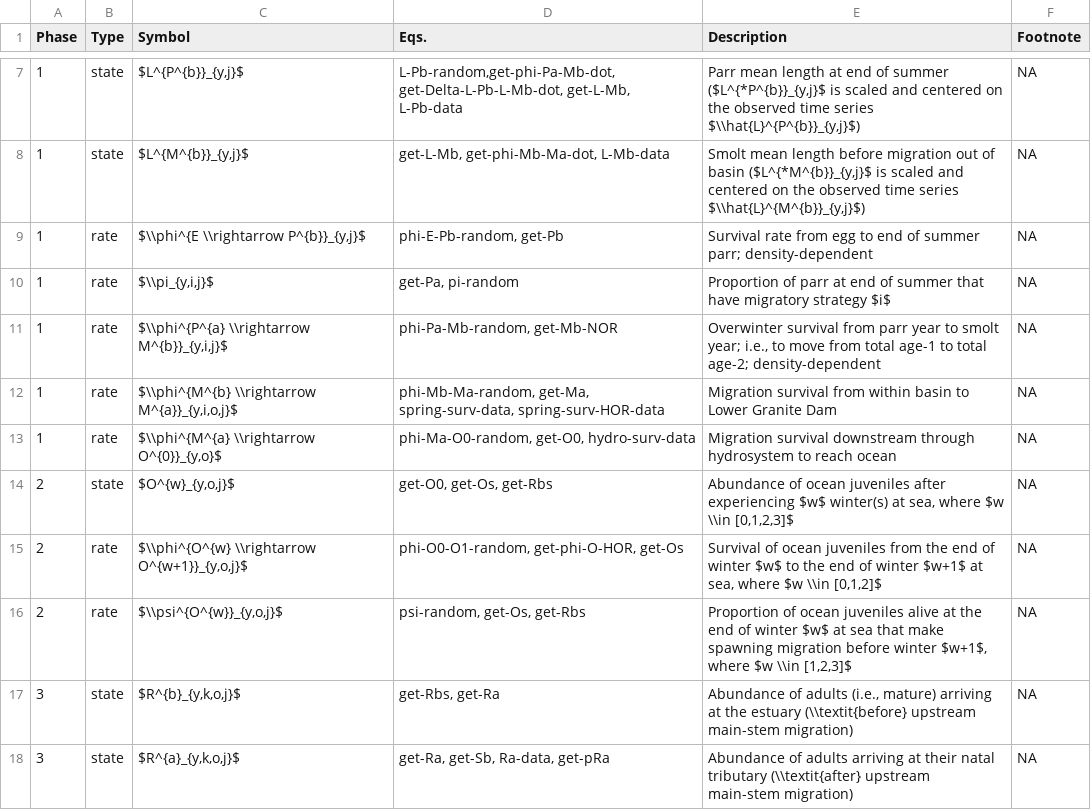
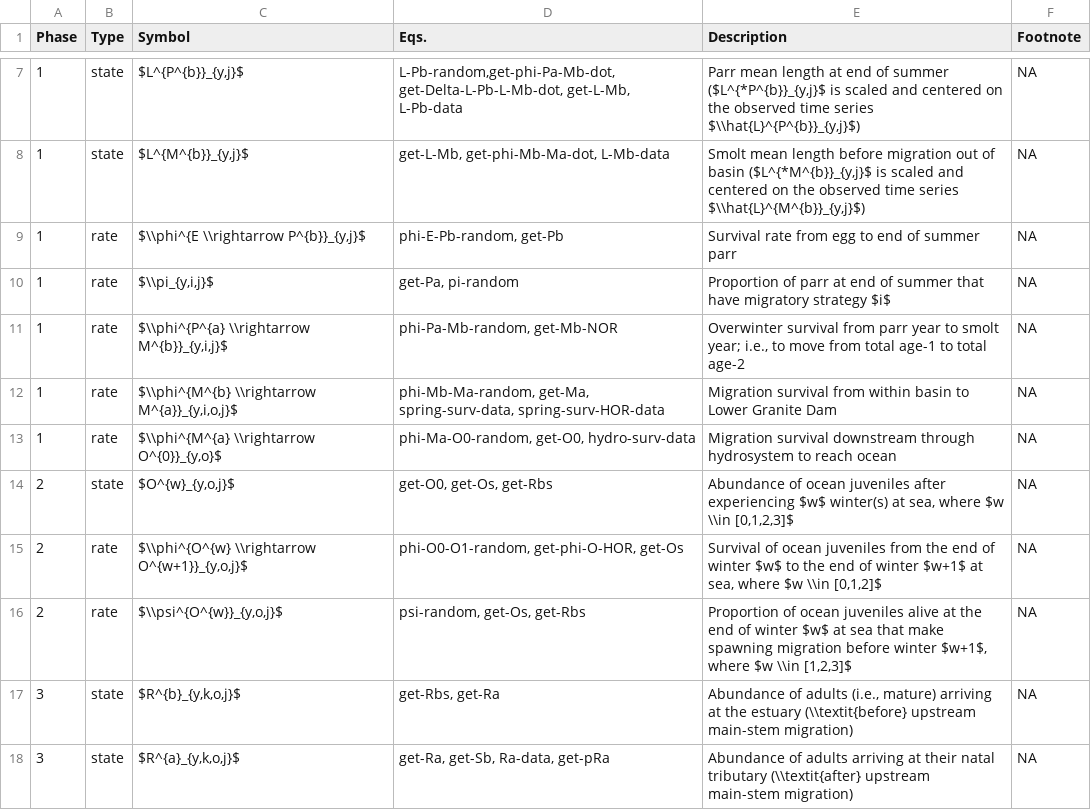
Before and after one commit to bstaton1/GR-sslcm, a CSV file: 100-math-description/02-symbols.csv, drawn as a sheet; only a part is shown, gaps mark what is left out.

Commit message:
Edit FW juvenile phase text for clarity and consistency

```diff
--- a/100-math-description/02-symbols.csv
+++ b/100-math-description/02-symbols.csv
@@ -8,5 +8,5 @@ Phase,Type,Symbol,Eqs.,Description,Footnote
 1,state,"$L^{M^{b}}_{y,j}$","get-L-Mb, get-phi-Mb-Ma-dot, L-Mb-data","Smolt mean length before migration out of basin ($L^{*M^{b}}_{y,j}$ is scaled and centered on the observed time series $\\hat{L}^{M^{b}}_{y,j}$)",NA
-1,rate,"$\\phi^{E \\rightarrow P^{b}}_{y,j}$","phi-E-Pb-random, get-Pb",Survival rate from egg to end of summer parr; density-dependent,NA
+1,rate,"$\\phi^{E \\rightarrow P^{b}}_{y,j}$","phi-E-Pb-random, get-Pb",Survival rate from egg to end of summer parr,NA
 1,rate,"$\\pi_{y,i,j}$","get-Pa, pi-random",Proportion of parr at end of summer that have migratory strategy $i$,NA
-1,rate,"$\\phi^{P^{a} \\rightarrow M^{b}}_{y,i,j}$","phi-Pa-Mb-random, get-Mb-NOR","Overwinter survival from parr year to smolt year; i.e., to move from total age-1 to total age-2; density-dependent",NA
+1,rate,"$\\phi^{P^{a} \\rightarrow M^{b}}_{y,i,j}$","phi-Pa-Mb-random, get-Mb-NOR","Overwinter survival from parr year to smolt year; i.e., to move from total age-1 to total age-2",NA
 1,rate,"$\\phi^{M^{b} \\rightarrow M^{a}}_{y,i,o,j}$","phi-Mb-Ma-random, get-Ma, spring-surv-data, spring-surv-HOR-data",Migration survival from within basin to Lower Granite Dam,NA
```
Also changed, not shown: 2 other files.
